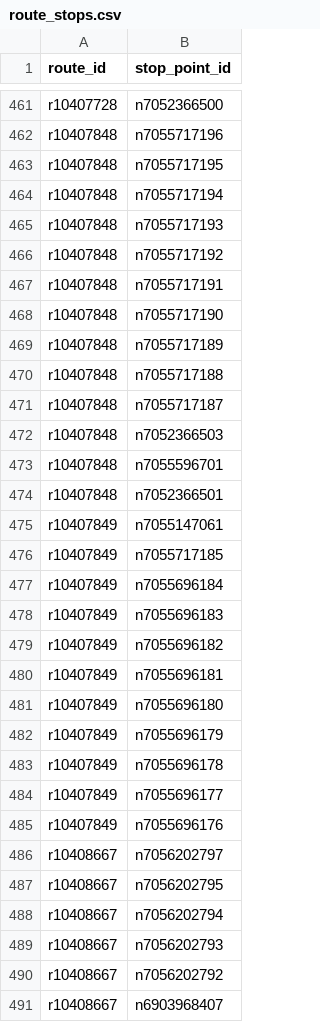
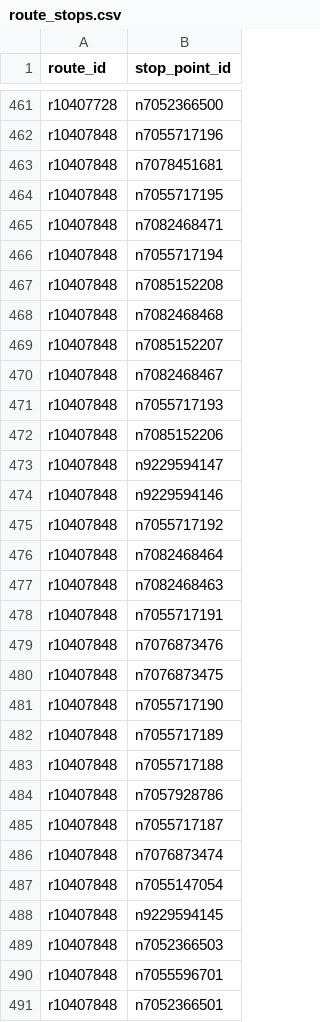
Before and after one commit to Jungle-Bus/AbidjanTransport_gtfs_ci, a CSV file: route_stops.csv, drawn as a sheet; only a part is shown, gaps mark what is left out; the shorter side is filled out with more unchanged rows; the diff covers the shown part only; the diff names each change by its address in the sheet, - before the commit and + after, or states it on an @@ line.

```diff
--- a/route_stops.csv
+++ b/route_stops.csv
+row 463: r10407848 | n7078451681
+row 465: r10407848 | n7082468471
+row 467: r10407848 | n7085152208
+row 468: r10407848 | n7082468468
+row 469: r10407848 | n7085152207
+row 470: r10407848 | n7082468467
+row 472: r10407848 | n7085152206
+row 473: r10407848 | n9229594147
+row 474: r10407848 | n9229594146
+row 476: r10407848 | n7082468464
+row 477: r10407848 | n7082468463
+row 479: r10407848 | n7076873476
+row 480: r10407848 | n7076873475
+row 484: r10407848 | n7057928786
+row 486: r10407848 | n7076873474
+row 487: r10407848 | n7055147054
+row 488: r10407848 | n9229594145
```
Also changed, not shown: 68 added rows, 1 removed row and 1 edited cell elsewhere in this file, line_routes.csv, stop_points.csv, 14 other files.
